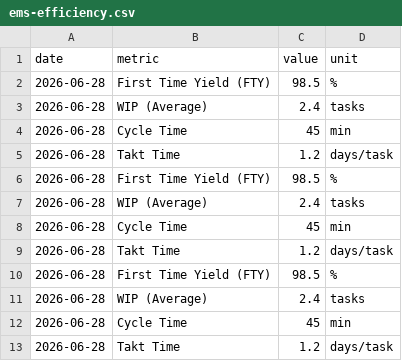
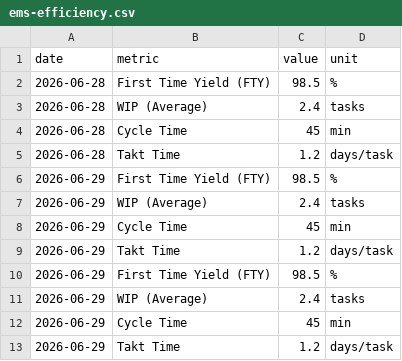
Before and after one commit to eneikdru/personal-brand-dashboard, a CSV file: 05-metrics/ems-efficiency.csv, drawn as a sheet.

```diff
--- a/05-metrics/ems-efficiency.csv
+++ b/05-metrics/ems-efficiency.csv
@@ -5,9 +5,9 @@ date,metric,value,unit
 2026-06-28,Takt Time,1.2,days/task
-2026-06-28,First Time Yield (FTY),98.5,%
-2026-06-28,WIP (Average),2.4,tasks
-2026-06-28,Cycle Time,45,min
-2026-06-28,Takt Time,1.2,days/task
-2026-06-28,First Time Yield (FTY),98.5,%
-2026-06-28,WIP (Average),2.4,tasks
-2026-06-28,Cycle Time,45,min
-2026-06-28,Takt Time,1.2,days/task
+2026-06-29,First Time Yield (FTY),98.5,%
+2026-06-29,WIP (Average),2.4,tasks
+2026-06-29,Cycle Time,45,min
+2026-06-29,Takt Time,1.2,days/task
+2026-06-29,First Time Yield (FTY),98.5,%
+2026-06-29,WIP (Average),2.4,tasks
+2026-06-29,Cycle Time,45,min
+2026-06-29,Takt Time,1.2,days/task
```
Also changed, not shown: 6 other files.
